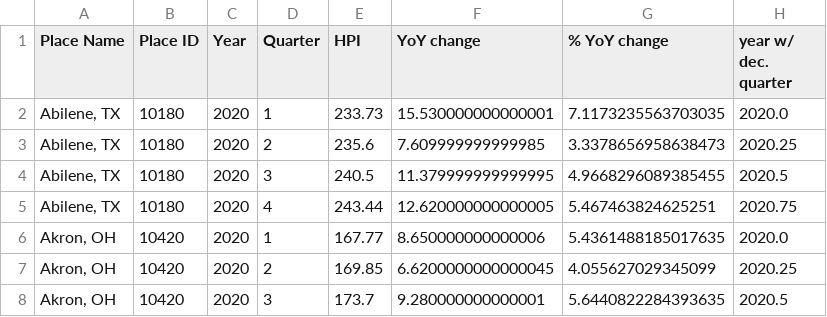
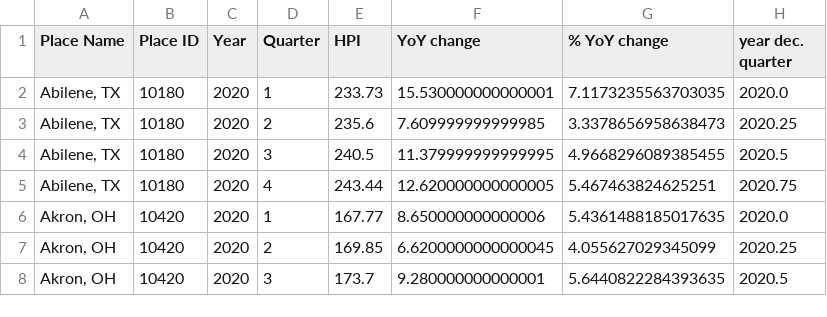
Before and after one commit to du-erom/3006_final, a CSV file: metro_year_over_year_change.csv, drawn as a sheet; only a part is shown.

Commit message:
better YoY
improved year over year, by defaulting to fips code for state id, integrated a decimal quarter column

```diff
--- a/metro_year_over_year_change.csv
+++ b/metro_year_over_year_change.csv
@@ -1,2 +1,2 @@
-Place Name,Place ID,Year,Quarter,HPI,YoY change,% YoY change,year w/ dec. quarter
+Place Name,Place ID,Year,Quarter,HPI,YoY change,% YoY change,year dec. quarter
 "Abilene, TX",10180,2020,1,233.73,15.530000000000001,7.1173235563703035,2020.0
```
Also changed, not shown: state_year_over_year_change.csv, 2 other files.
